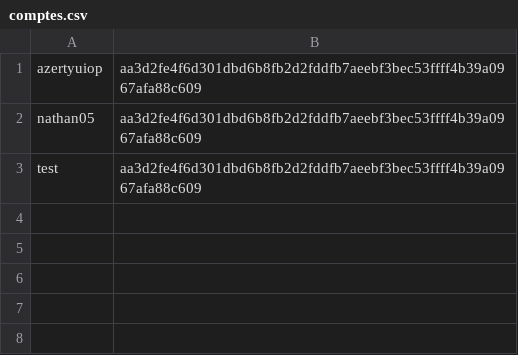
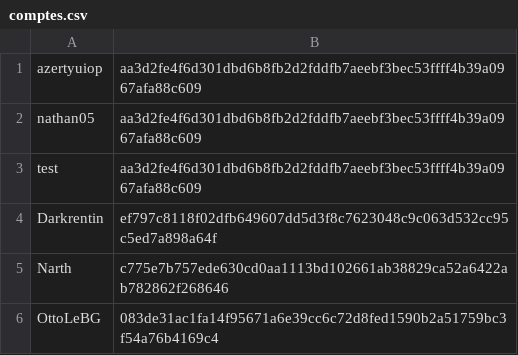
Before and after one commit to ilil2/The-Timeless-Chronicles-Eon-s-Legacy, a CSV file: Jeu/Serveur/MainServeur/comptes.csv, drawn as a sheet; the diff names each change by its address in the sheet, - before the commit and + after, or states it on an @@ line.

```diff
--- a/Jeu/Serveur/MainServeur/comptes.csv
+++ b/Jeu/Serveur/MainServeur/comptes.csv
+row 4: Darkrentin | ef797c8118f02dfb649607dd5d3f8c7623048c9c063d532cc95c5ed7a898a64f
+row 5: Narth | c775e7b757ede630cd0aa1113bd102661ab38829ca52a6422ab782862f268646
+row 6: OttoLeBG | 083de31ac1fa14f95671a6e39cc6c72d8fed1590b2a51759bc3f54a76b4169c4
```
Also changed, not shown: 8 other files.
